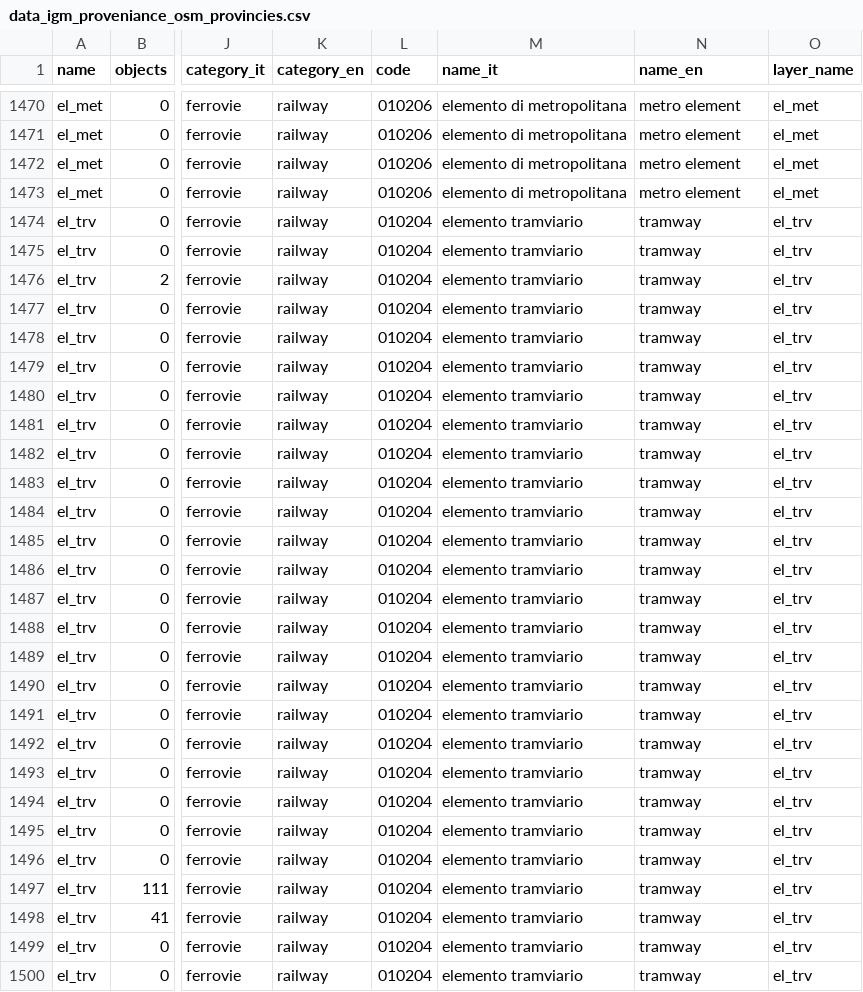
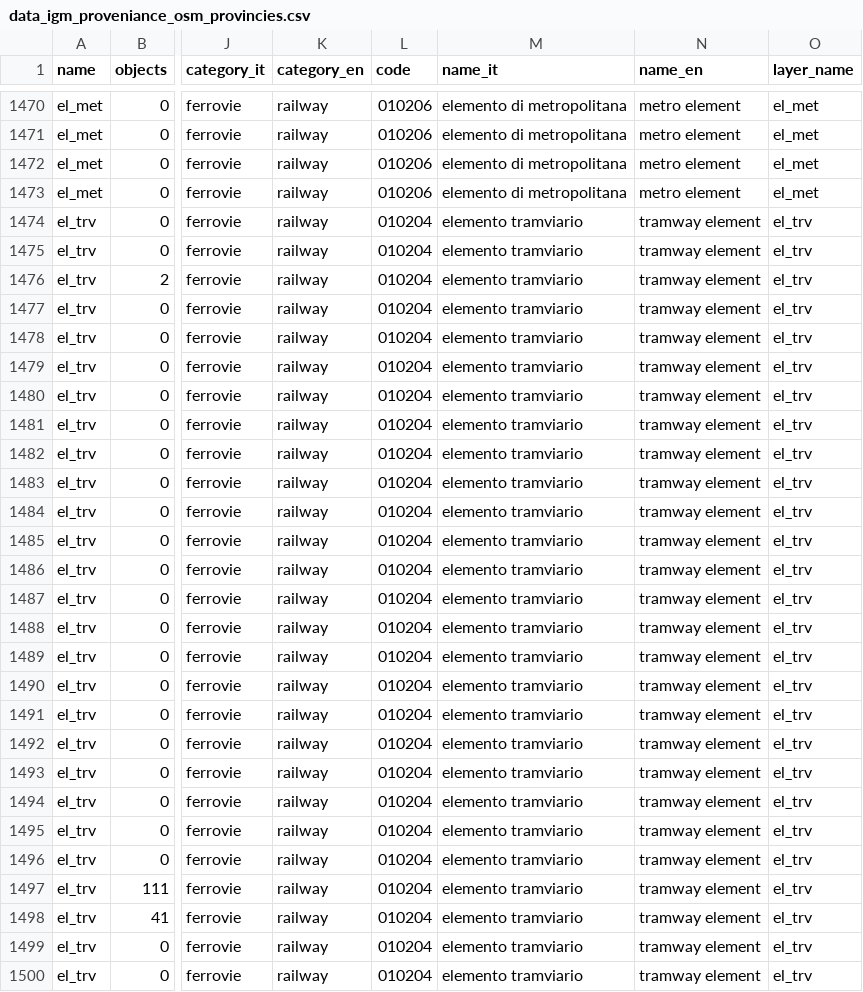
Before and after one commit to napo/dbsnosmcompare, a CSV file: data/data_igm_proveniance_osm_provincies.csv, drawn as a sheet; only a part is shown, gaps mark what is left out; the diff covers the shown part only; the diff names each change by its address in the sheet, - before the commit and + after, or states it on an @@ line.

```diff
--- a/data/data_igm_proveniance_osm_provincies.csv
+++ b/data/data_igm_proveniance_osm_provincies.csv
-N1474:N1500 (name_en): tramway
+N1474:N1500 (name_en): tramway element
```
Also changed, not shown: 65 edited cells elsewhere in this file, 4 other files.
